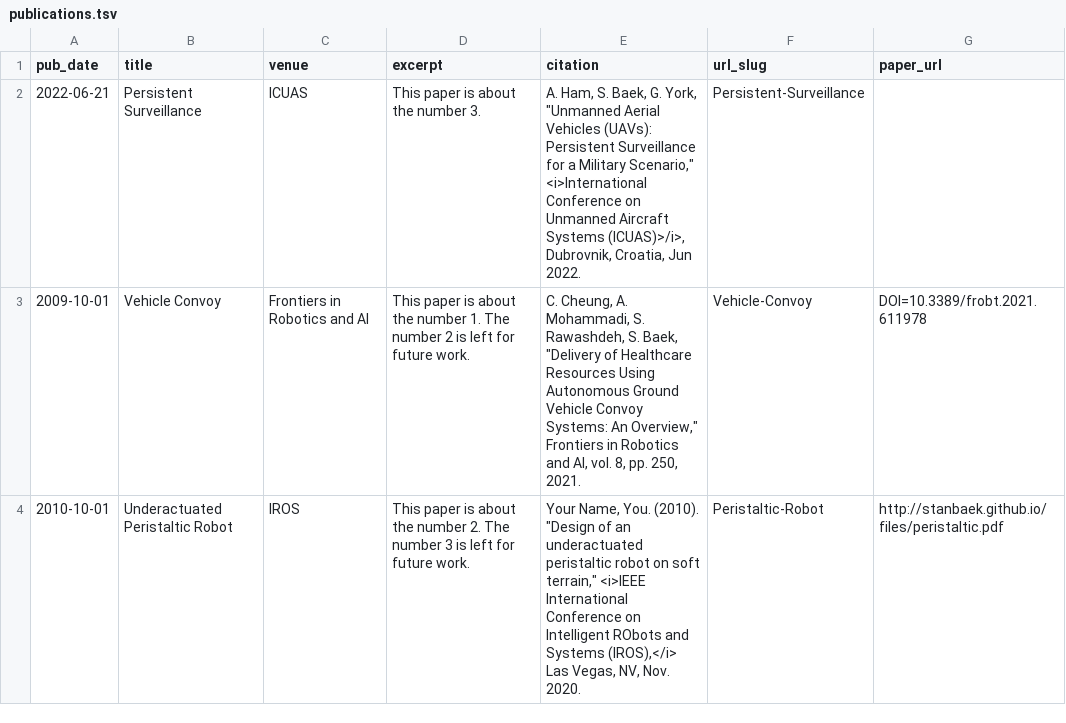
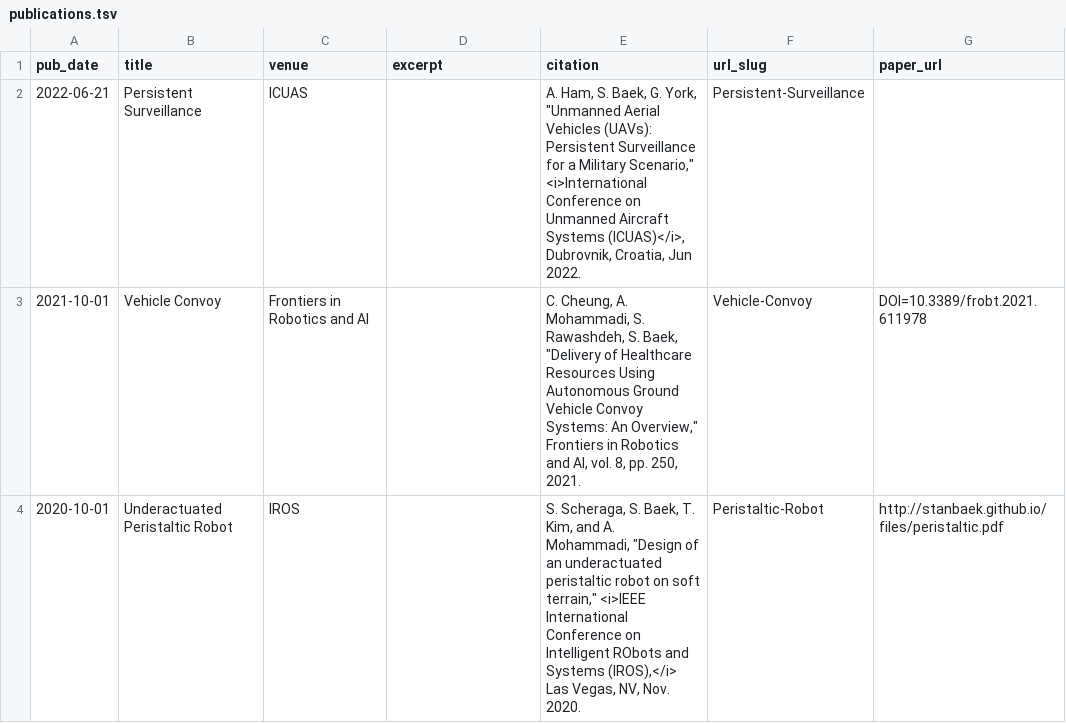
Before and after one commit to stanbaek/stanbaek.github.io, a TSV file: markdown_generator/publications.tsv, drawn as a sheet.

```diff
--- a/markdown_generator/publications.tsv
+++ b/markdown_generator/publications.tsv
@@ -1,4 +1,4 @@
 pub_date	title	venue	excerpt	citation	url_slug	paper_url
-2022-06-21	Persistent Surveillance	ICUAS	This paper is about the number 3.	A. Ham, S. Baek, G. York, "Unmanned Aerial Vehicles (UAVs): Persistent Surveillance for a Military Scenario," <i>International Conference on Unmanned Aircraft Systems (ICUAS)>/i>, Dubrovnik, Croatia, Jun 2022.	Persistent-Surveillance
-2009-10-01	Vehicle Convoy	Frontiers in Robotics and AI	This paper is about the number 1. The number 2 is left for future work.	C. Cheung, A. Mohammadi, S. Rawashdeh, S. Baek, "Delivery of Healthcare Resources Using Autonomous Ground Vehicle Convoy Systems: An Overview," Frontiers in Robotics and AI, vol. 8, pp. 250, 2021.	Vehicle-Convoy	DOI=10.3389/frobt.2021.611978
-2010-10-01	Underactuated Peristaltic Robot	IROS	This paper is about the number 2. The number 3 is left for future work.	Your Name, You. (2010). "Design of an underactuated peristaltic robot on soft terrain," <i>IEEE International Conference on Intelligent RObots and Systems (IROS),</i> Las Vegas, NV, Nov. 2020.	Peristaltic-Robot	http://stanbaek.github.io/files/peristaltic.pdf
+2022-06-21	Persistent Surveillance	ICUAS	  	A. Ham, S. Baek, G. York, "Unmanned Aerial Vehicles (UAVs): Persistent Surveillance for a Military Scenario," <i>International Conference on Unmanned Aircraft Systems (ICUAS)</i>, Dubrovnik, Croatia, Jun 2022.	Persistent-Surveillance
+2021-10-01	Vehicle Convoy	Frontiers in Robotics and AI	  	C. Cheung, A. Mohammadi, S. Rawashdeh, S. Baek, "Delivery of Healthcare Resources Using Autonomous Ground Vehicle Convoy Systems: An Overview," Frontiers in Robotics and AI, vol. 8, pp. 250, 2021.	Vehicle-Convoy	DOI=10.3389/frobt.2021.611978
+2020-10-01	Underactuated Peristaltic Robot	IROS	  	S. Scheraga, S. Baek, T. Kim, and A. Mohammadi, "Design of an underactuated peristaltic robot on soft terrain," <i>IEEE International Conference on Intelligent RObots and Systems (IROS),</i> Las Vegas, NV, Nov. 2020.	Peristaltic-Robot	http://stanbaek.github.io/files/peristaltic.pdf
```
Also changed, not shown: 5 other files.
